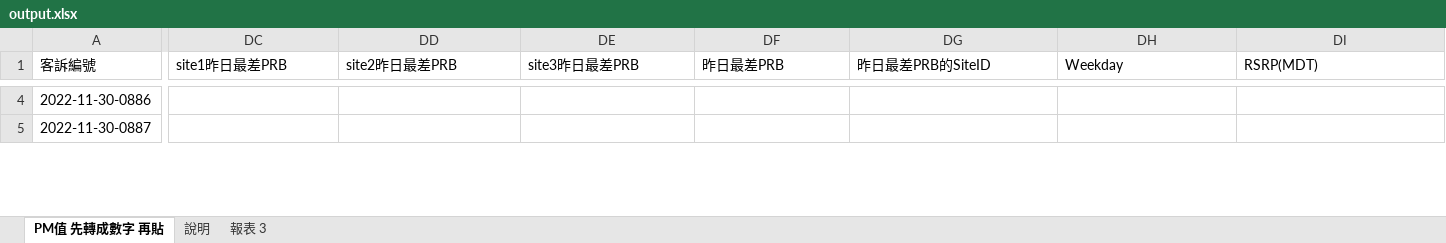
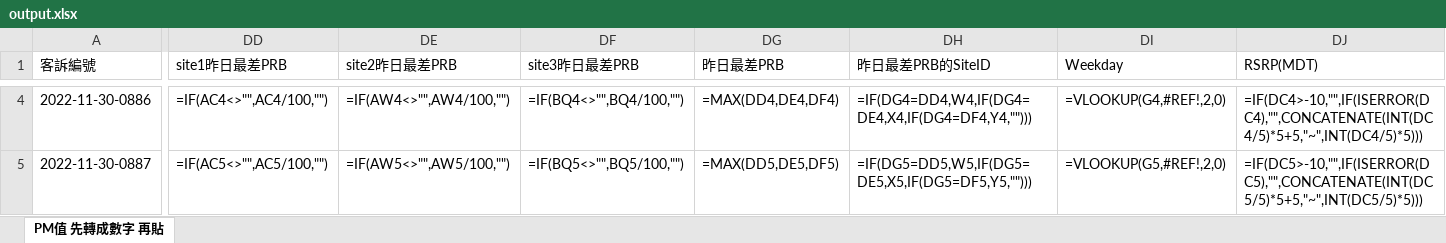
Before and after one commit to appletime81/shopee-excel-handler, an Excel workbook: output.xlsx, sheet PM值 先轉成數字 再貼, drawn as a sheet; only a part is shown, gaps mark what is left out; values as stored, in another font and other column widths than the file's, no cell formats; formulas without a stored value are shown as written; addresses are those after the commit; the diff covers the shown part only; the diff names each change by its address in the sheet, - before the commit and + after, or states it on an @@ line.

```diff
--- a/output.xlsx (sheet PM值 先轉成數字 再貼)
+++ b/output.xlsx (sheet PM值 先轉成數字 再貼)
-sheet tab: 說明
-sheet tab: 報表 3
-DD4 (site1昨日最差PRB): (empty)
+DD4 (site1昨日最差PRB): =IF(AC4<>"",AC4/100,"")
-DE4 (site2昨日最差PRB): (empty)
+DE4 (site2昨日最差PRB): =IF(AW4<>"",AW4/100,"")
-DF4 (site3昨日最差PRB): (empty)
+DF4 (site3昨日最差PRB): =IF(BQ4<>"",BQ4/100,"")
-DG4 (昨日最差PRB): (empty)
+DG4 (昨日最差PRB): =MAX(DD4,DE4,DF4)
-DH4 (昨日最差PRB的SiteID): (empty)
+DH4 (昨日最差PRB的SiteID): =IF(DG4=DD4,W4,IF(DG4=DE4,X4,IF(DG4=DF4,Y4,"")))
-DI4 (Weekday): (empty)
+DI4 (Weekday): =VLOOKUP(G4,#REF!,2,0)
-DJ4 (RSRP(MDT)): (empty)
+DJ4 (RSRP(MDT)): =IF(DC4>-10,"",IF(ISERROR(DC4),"",CONCATENATE(INT(DC4/5)*5+5,"~",INT(DC4/5)*5)))
-DD5 (site1昨日最差PRB): (empty)
+DD5 (site1昨日最差PRB): =IF(AC5<>"",AC5/100,"")
-DE5 (site2昨日最差PRB): (empty)
+DE5 (site2昨日最差PRB): =IF(AW5<>"",AW5/100,"")
-DF5 (site3昨日最差PRB): (empty)
+DF5 (site3昨日最差PRB): =IF(BQ5<>"",BQ5/100,"")
-DG5 (昨日最差PRB): (empty)
+DG5 (昨日最差PRB): =MAX(DD5,DE5,DF5)
-DH5 (昨日最差PRB的SiteID): (empty)
+DH5 (昨日最差PRB的SiteID): =IF(DG5=DD5,W5,IF(DG5=DE5,X5,IF(DG5=DF5,Y5,"")))
-DI5 (Weekday): (empty)
+DI5 (Weekday): =VLOOKUP(G5,#REF!,2,0)
-DJ5 (RSRP(MDT)): (empty)
+DJ5 (RSRP(MDT)): =IF(DC5>-10,"",IF(ISERROR(DC5),"",CONCATENATE(INT(DC5/5)*5+5,"~",INT(DC5/5)*5)))
```
Also changed, not shown: 2 removed rows and 182 edited cells elsewhere in this sheet, cell formats, template.xlsx, 3 other files.
